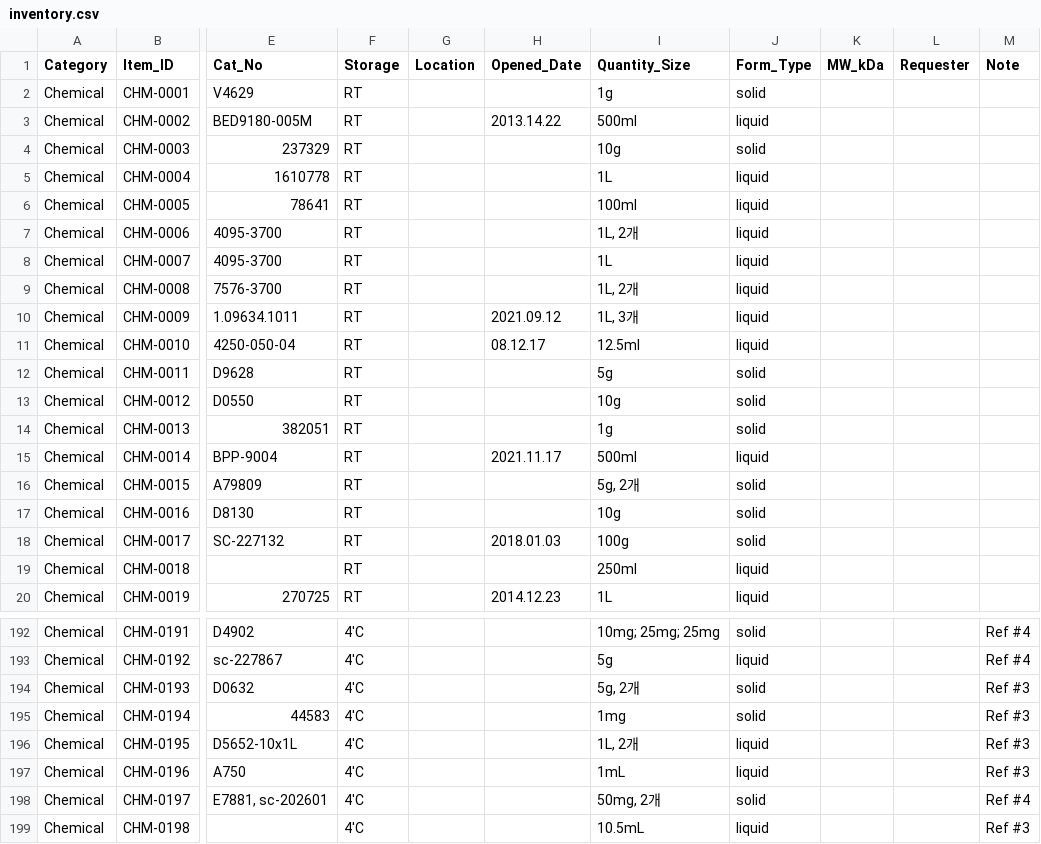
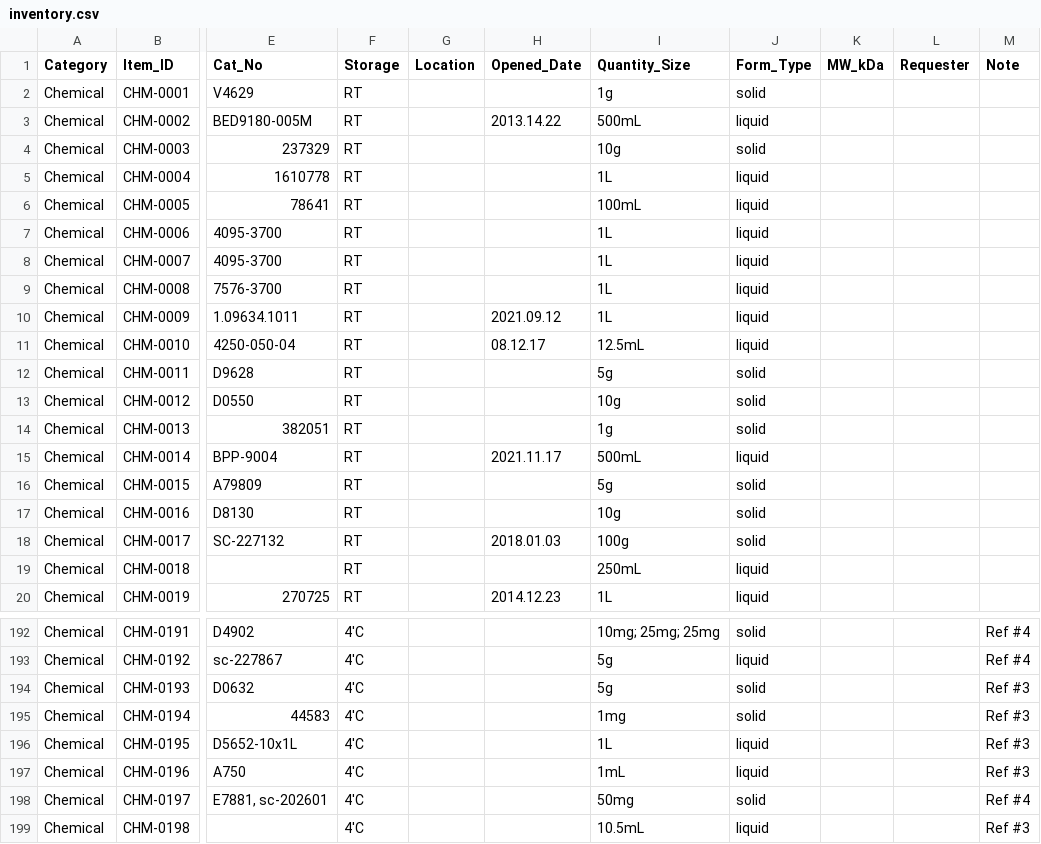
Before and after one commit to NAMYUNMONG/NHOteam_Maintenance, a CSV file: data/inventory.csv, drawn as a sheet; only a part is shown, gaps mark what is left out; the diff covers the shown part only; the diff names each change by its address in the sheet, - before the commit and + after, or states it on an @@ line.

Commit message:
Normalize chemical quantity sizes

```diff
--- a/data/inventory.csv
+++ b/data/inventory.csv
-I3 (Quantity_Size): 500ml
+I3 (Quantity_Size): 500mL
-I6 (Quantity_Size): 100ml
+I6 (Quantity_Size): 100mL
-I7 (Quantity_Size): 1L, 2개
+I7 (Quantity_Size): 1L
-I9 (Quantity_Size): 1L, 2개
+I9 (Quantity_Size): 1L
-I10 (Quantity_Size): 1L, 3개
+I10 (Quantity_Size): 1L
-I11 (Quantity_Size): 12.5ml
+I11 (Quantity_Size): 12.5mL
-I15 (Quantity_Size): 500ml
+I15 (Quantity_Size): 500mL
-I16 (Quantity_Size): 5g, 2개
+I16 (Quantity_Size): 5g
-I19 (Quantity_Size): 250ml
+I19 (Quantity_Size): 250mL
-I194 (Quantity_Size): 5g, 2개
+I194 (Quantity_Size): 5g
-I196 (Quantity_Size): 1L, 2개
+I196 (Quantity_Size): 1L
-I198 (Quantity_Size): 50mg, 2개
+I198 (Quantity_Size): 50mg
```
Also changed, not shown: 33 edited cells elsewhere in this file, 1 other file.
